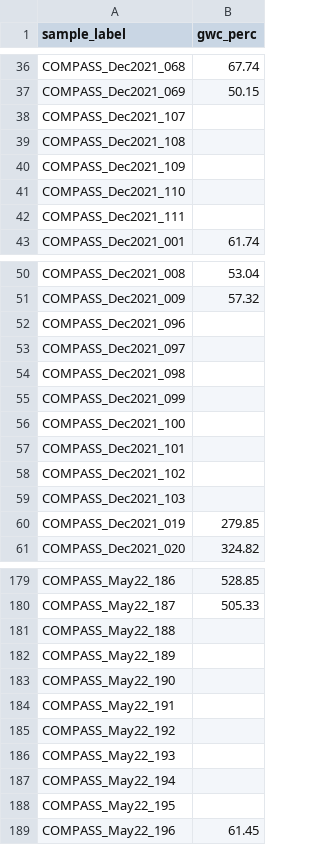
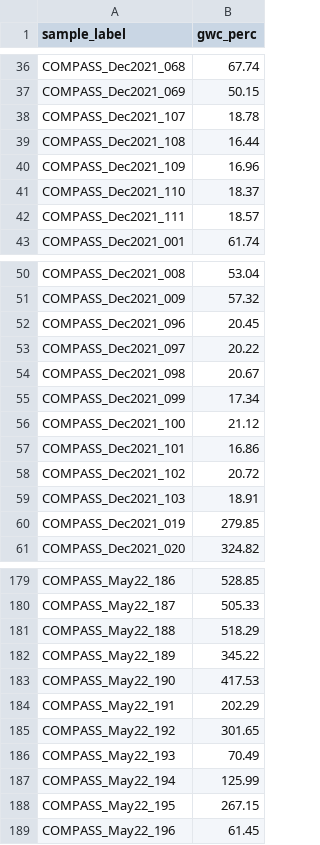
Before and after one commit to kaizadp/suli2022, a CSV file: data/cmps_data/gravimetric_water.csv, drawn as a sheet; only a part is shown, gaps mark what is left out; the diff covers the shown part only.

```diff
--- a/data/cmps_data/gravimetric_water.csv
+++ b/data/cmps_data/gravimetric_water.csv
@@ -37,7 +37,7 @@
 "COMPASS_Dec2021_069",50.15
-"COMPASS_Dec2021_107",
-"COMPASS_Dec2021_108",
-"COMPASS_Dec2021_109",
-"COMPASS_Dec2021_110",
-"COMPASS_Dec2021_111",
+"COMPASS_Dec2021_107",18.78
+"COMPASS_Dec2021_108",16.44
+"COMPASS_Dec2021_109",16.96
+"COMPASS_Dec2021_110",18.37
+"COMPASS_Dec2021_111",18.57
 "COMPASS_Dec2021_001",61.74
@@ -51,10 +51,10 @@
 "COMPASS_Dec2021_009",57.32
-"COMPASS_Dec2021_096",
-"COMPASS_Dec2021_097",
-"COMPASS_Dec2021_098",
-"COMPASS_Dec2021_099",
-"COMPASS_Dec2021_100",
-"COMPASS_Dec2021_101",
-"COMPASS_Dec2021_102",
-"COMPASS_Dec2021_103",
+"COMPASS_Dec2021_096",20.45
+"COMPASS_Dec2021_097",20.22
+"COMPASS_Dec2021_098",20.67
+"COMPASS_Dec2021_099",17.34
+"COMPASS_Dec2021_100",21.12
+"COMPASS_Dec2021_101",16.86
+"COMPASS_Dec2021_102",20.72
+"COMPASS_Dec2021_103",18.91
 "COMPASS_Dec2021_019",279.85
@@ -180,10 +180,10 @@
 "COMPASS_May22_187",505.33
-"COMPASS_May22_188",
-"COMPASS_May22_189",
-"COMPASS_May22_190",
-"COMPASS_May22_191",
-"COMPASS_May22_192",
-"COMPASS_May22_193",
-"COMPASS_May22_194",
-"COMPASS_May22_195",
+"COMPASS_May22_188",518.29
+"COMPASS_May22_189",345.22
+"COMPASS_May22_190",417.53
+"COMPASS_May22_191",202.29
+"COMPASS_May22_192",301.65
+"COMPASS_May22_193",70.49
+"COMPASS_May22_194",125.99
+"COMPASS_May22_195",267.15
 "COMPASS_May22_196",61.45
```
Also changed, not shown: 18 edited cells elsewhere in this file, data/cmps_data/pH_sp_cond.csv, data/cmps_data/total_CNS_partial_2022-07-24.csv, 2 other files.
